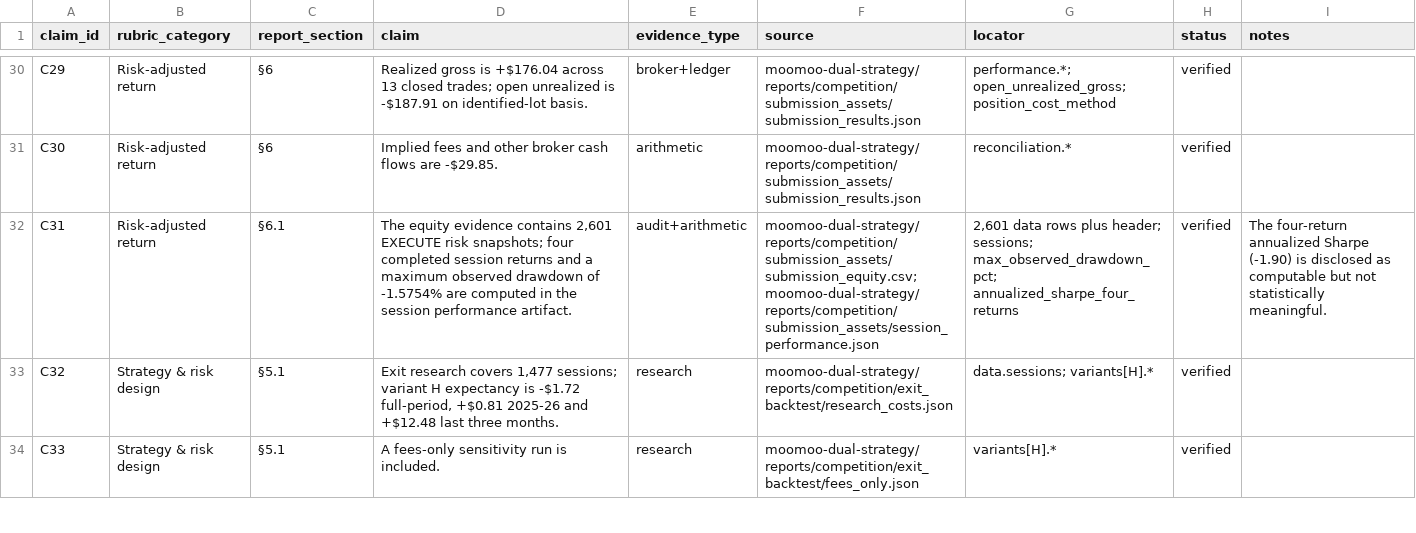
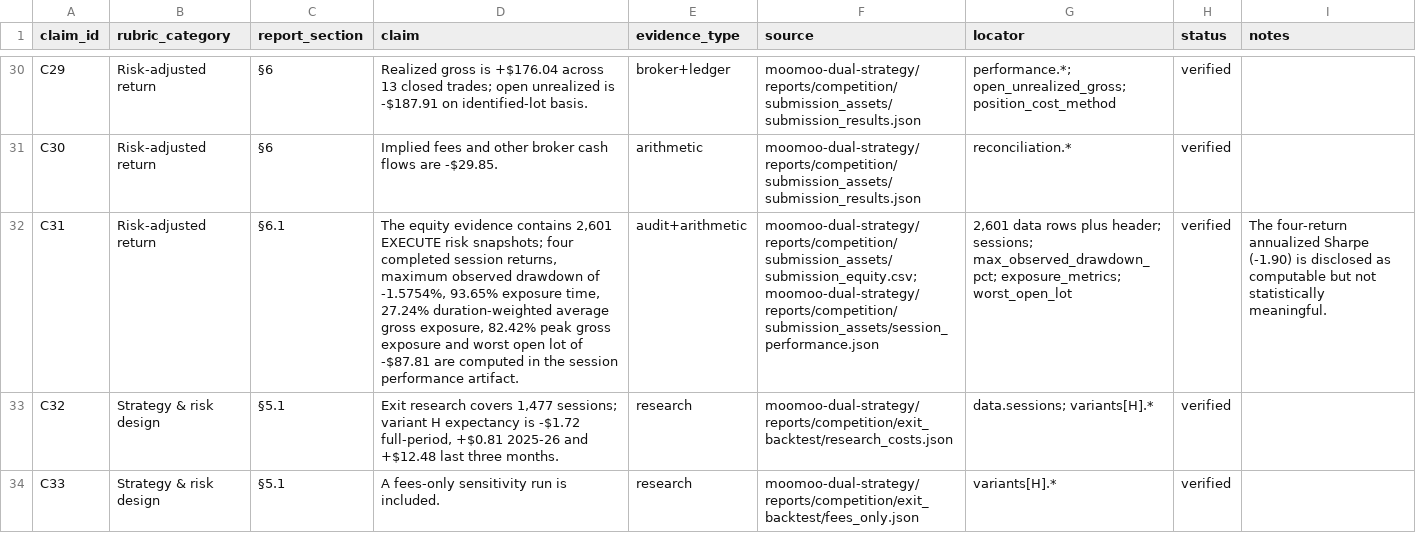
Before and after one commit to justcode1234/Double-check, a CSV file: moomoo-dual-strategy/reports/competition/submission_assets/claim_evidence_matrix.csv, drawn as a sheet; only a part is shown, gaps mark what is left out; the diff names each change by its address in the sheet, - before the commit and + after, or states it on an @@ line.

Commit message:
Add exposure-time and worst-open-lot risk metrics

```diff
--- a/moomoo-dual-strategy/reports/competition/submission_assets/claim_evidence_matrix.csv
+++ b/moomoo-dual-strategy/reports/competition/submission_assets/claim_evidence_matrix.csv
-D32 (claim): …completed session returns and a maximum observed drawdown of -1.5754% are computed…
+D32 (claim): …completed session returns, maximum observed drawdown of -1.5754%, 93.65% exposure time, 27.24% duration-weighted average gross exposure, 82.42% peak gross exposure and worst open lot of -$87.81 are computed…
-G32 (locator): …sessions; max_observed_drawdown_pct; annualized_sharpe_four_returns
+G32 (locator): …sessions; max_observed_drawdown_pct; exposure_metrics; worst_open_lot
```
Also changed, not shown: 10 other files.
